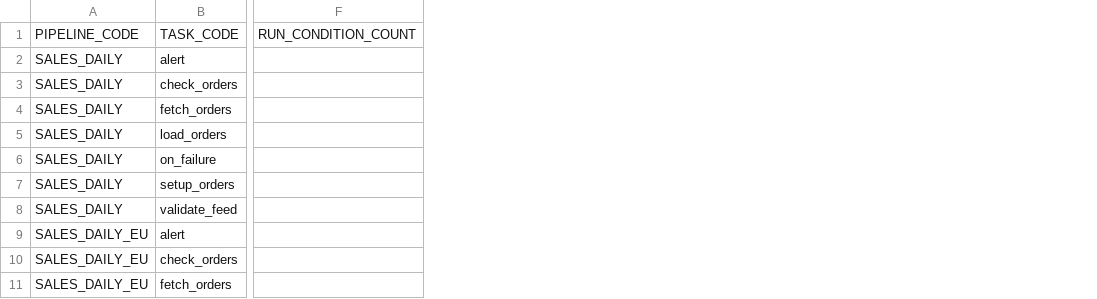
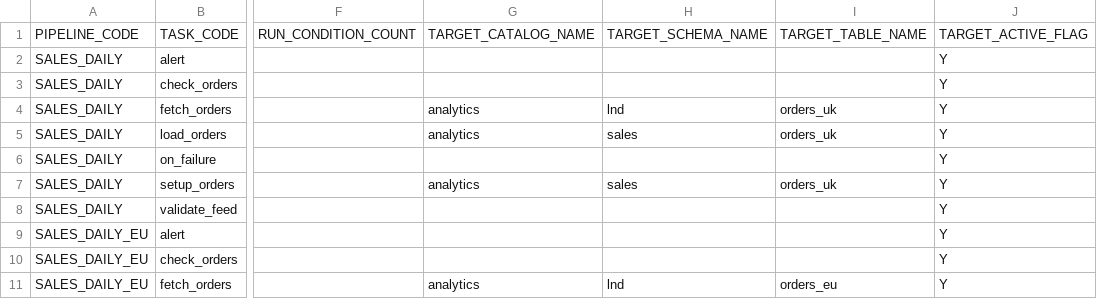
Before and after one commit to venkatcg00/etl-craft, a CSV file: docs/examples/config/tasks.csv, drawn as a sheet; only a part is shown, gaps mark what is left out; the diff names each change by its address in the sheet, - before the commit and + after, or states it on an @@ line.

```diff
--- a/docs/examples/config/tasks.csv
+++ b/docs/examples/config/tasks.csv
+column G, rows 1-11: TARGET_CATALOG_NAME |  |  | analytics | analytics |  | analytics |  |  |  | analytics
+column H, rows 1-11: TARGET_SCHEMA_NAME |  |  | lnd | sales |  | sales |  |  |  | lnd
+column I, rows 1-11: TARGET_TABLE_NAME |  |  | orders_uk | orders_uk |  | orders_uk |  |  |  | orders_eu
+column J, rows 1-11: TARGET_ACTIVE_FLAG | Y | Y | Y | Y | Y | Y | Y | Y | Y | Y
```
Also changed, not shown: docs/examples/config/task_parameters.csv, 57 other files.
